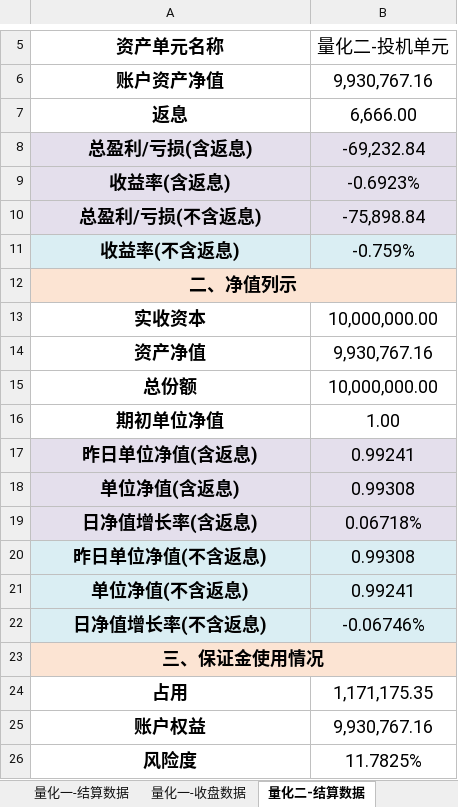
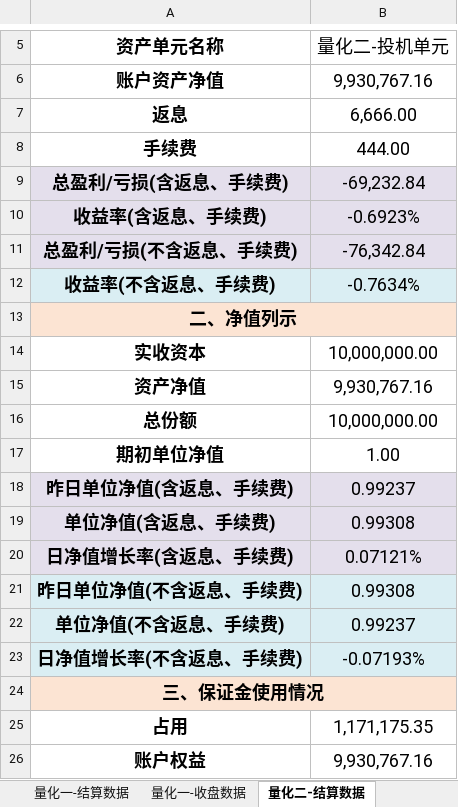
Before and after one commit to lishengze/python-study, an Excel workbook: template/6.12/量化业务日报-2025-06-10.xlsx, sheet 量化二-结算数据, drawn as a sheet; only a part is shown, gaps mark what is left out; the shorter side is filled out with more unchanged rows; values as stored, in another font and other column widths than the file's, no borders; charts and pictures not drawn; removed rows and columns are numbered as before the commit, all else as after; the diff names each change by its address in the sheet, - before the commit and + after, or states it on an @@ line.

```diff
--- a/template/6.12/量化业务日报-2025-06-10.xlsx (sheet 量化二-结算数据)
+++ b/template/6.12/量化业务日报-2025-06-10.xlsx (sheet 量化二-结算数据)
+row 8: 手续费 | 444.00
-A9: 总盈利/亏损(含返息)
+A9: 总盈利/亏损(含返息、手续费)
-A10: 收益率(含返息)
+A10: 收益率(含返息、手续费)
-row 10: 总盈利/亏损(不含返息) | -75,898.84
-row 11: 收益率(不含返息) | -0.759%
+row 11: 总盈利/亏损(不含返息、手续费) | -76,342.84
+row 12: 收益率(不含返息、手续费) | -0.7634%
-row 17: 昨日单位净值(含返息) | 0.99241
+row 18: 昨日单位净值(含返息、手续费) | 0.99237
-A19: 单位净值(含返息)
+A19: 单位净值(含返息、手续费)
-row 19: 日净值增长率(含返息) | 0.06718%
+row 20: 日净值增长率(含返息、手续费) | 0.07121%
-A21: 昨日单位净值(不含返息)
+A21: 昨日单位净值(不含返息、手续费)
-row 21: 单位净值(不含返息) | 0.99241
-row 22: 日净值增长率(不含返息) | -0.06746%
+row 22: 单位净值(不含返息、手续费) | 0.99237
+row 23: 日净值增长率(不含返息、手续费) | -0.07193%
```
Also changed, not shown: sheet 量化一-收盘数据, sheet 量化一-结算数据, sheet 量化二-收盘数据, sheet 量化三-收盘数据, sheet 量化三-结算数据, charts or pictures, template/6.12/净值.xlsx, 29 other files.
